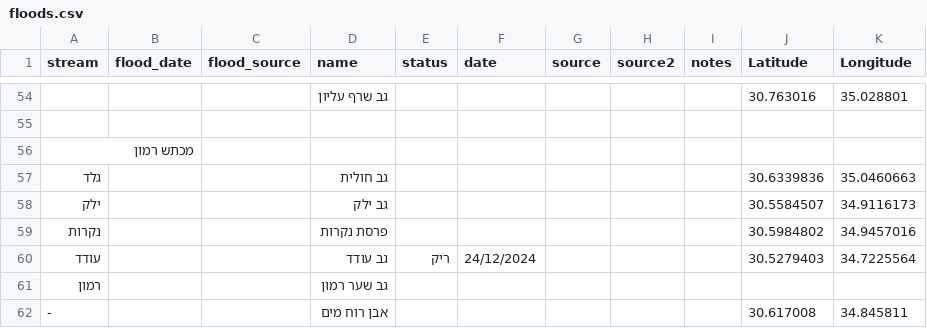
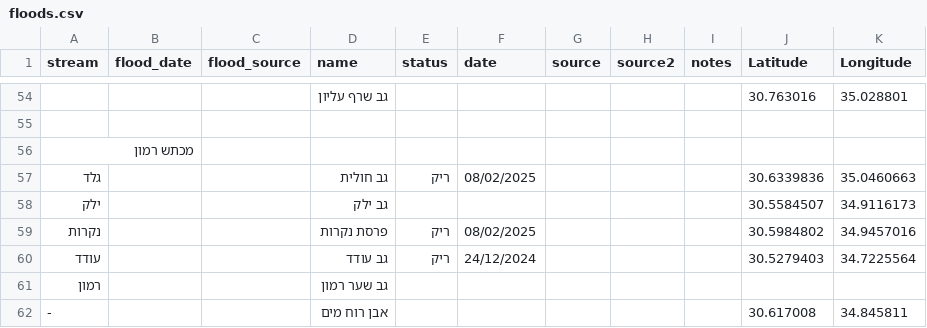
Before and after one commit to amiad/IHMGeoJSONWaterholes, a CSV file: floods.csv, drawn as a sheet; only a part is shown, gaps mark what is left out.

Commit message:
update source.geojson 2025-02-11-12:35

```diff
--- a/floods.csv
+++ b/floods.csv
@@ -56,5 +56,5 @@ stream,flood_date,flood_source,name,status,date,source,source2,notes,Latitude,Lo
 מכתש רמון,,,,,,,,,,
-גלד,,,גב חולית,,,,,,30.6339836,35.0460663
+גלד,,,גב חולית,ריק,08/02/2025,,,,30.6339836,35.0460663
 ילק,,,גב ילק,,,,,,30.5584507,34.9116173
-נקרות,,,פרסת נקרות,,,,,,30.5984802,34.9457016
+נקרות,,,פרסת נקרות,ריק,08/02/2025,,,,30.5984802,34.9457016
 עודד,,,גב עודד,ריק,24/12/2024,,,,30.5279403,34.7225564
```
Also changed, not shown: 1 other file.
